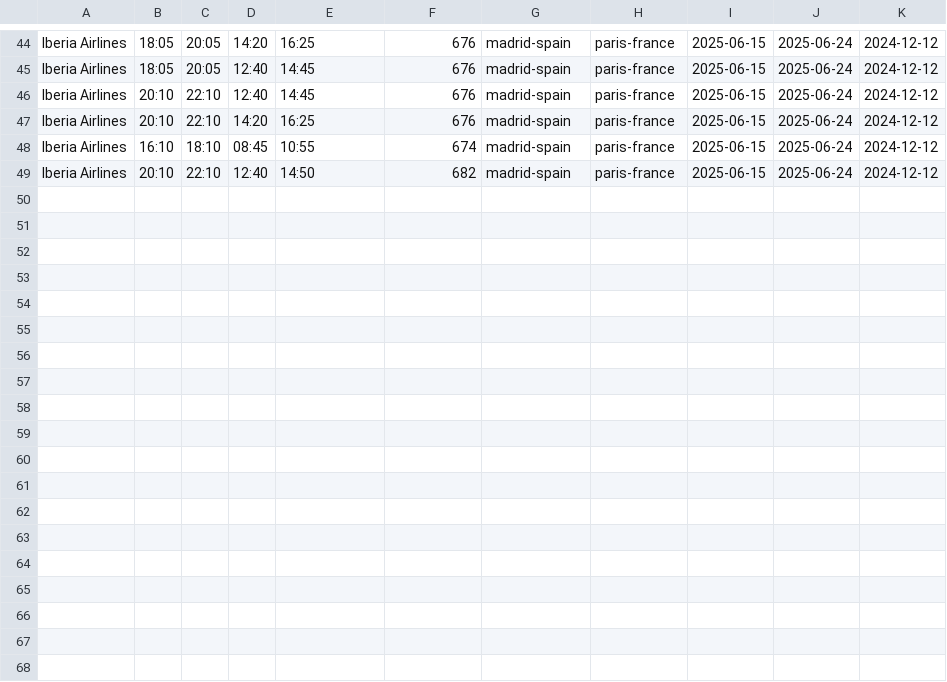
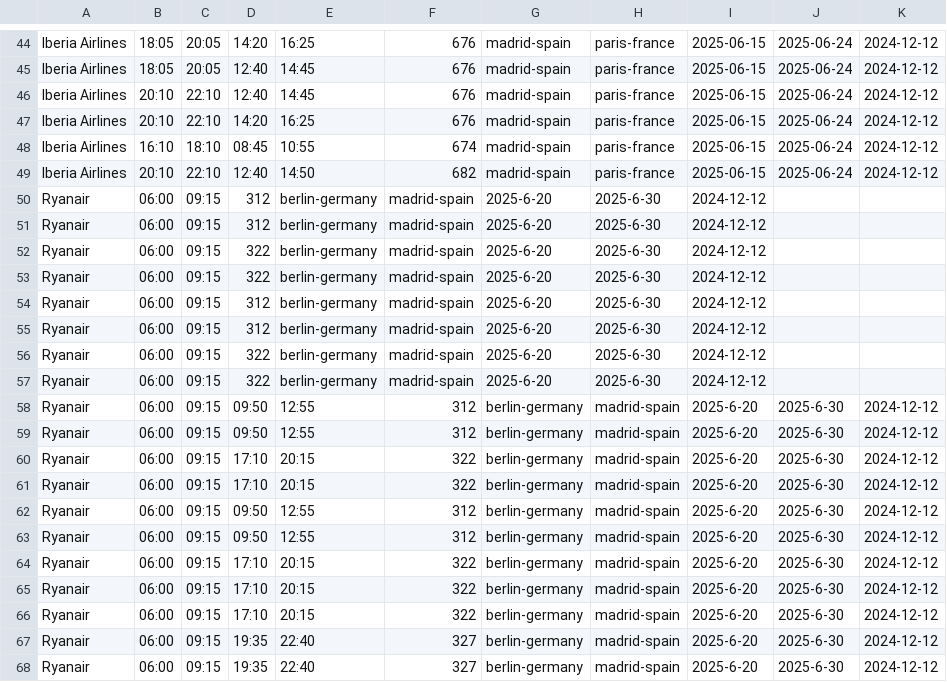
Before and after one commit to Alsor1/Ticket-Analyzer, a CSV file: be/flights.csv, drawn as a sheet; only a part is shown, gaps mark what is left out.

```diff
--- a/be/flights.csv
+++ b/be/flights.csv
@@ -49 +49,20 @@ Iberia Airlines,16:10,18:10,08:45,10:55,674,madrid-spain,paris-france,2025-06-15
 Iberia Airlines,20:10,22:10,12:40,14:50,682,madrid-spain,paris-france,2025-06-15,2025-06-24,2024-12-12
+Ryanair,06:00,09:15,312,berlin-germany,madrid-spain,2025-6-20,2025-6-30,2024-12-12
+Ryanair,06:00,09:15,312,berlin-germany,madrid-spain,2025-6-20,2025-6-30,2024-12-12
+Ryanair,06:00,09:15,322,berlin-germany,madrid-spain,2025-6-20,2025-6-30,2024-12-12
+Ryanair,06:00,09:15,322,berlin-germany,madrid-spain,2025-6-20,2025-6-30,2024-12-12
+Ryanair,06:00,09:15,312,berlin-germany,madrid-spain,2025-6-20,2025-6-30,2024-12-12
+Ryanair,06:00,09:15,312,berlin-germany,madrid-spain,2025-6-20,2025-6-30,2024-12-12
+Ryanair,06:00,09:15,322,berlin-germany,madrid-spain,2025-6-20,2025-6-30,2024-12-12
+Ryanair,06:00,09:15,322,berlin-germany,madrid-spain,2025-6-20,2025-6-30,2024-12-12
+Ryanair,06:00,09:15,09:50,12:55,312,berlin-germany,madrid-spain,2025-6-20,2025-6-30,2024-12-12
+Ryanair,06:00,09:15,09:50,12:55,312,berlin-germany,madrid-spain,2025-6-20,2025-6-30,2024-12-12
+Ryanair,06:00,09:15,17:10,20:15,322,berlin-germany,madrid-spain,2025-6-20,2025-6-30,2024-12-12
+Ryanair,06:00,09:15,17:10,20:15,322,berlin-germany,madrid-spain,2025-6-20,2025-6-30,2024-12-12
+Ryanair,06:00,09:15,09:50,12:55,312,berlin-germany,madrid-spain,2025-6-20,2025-6-30,2024-12-12
+Ryanair,06:00,09:15,09:50,12:55,312,berlin-germany,madrid-spain,2025-6-20,2025-6-30,2024-12-12
+Ryanair,06:00,09:15,17:10,20:15,322,berlin-germany,madrid-spain,2025-6-20,2025-6-30,2024-12-12
+Ryanair,06:00,09:15,17:10,20:15,322,berlin-germany,madrid-spain,2025-6-20,2025-6-30,2024-12-12
+Ryanair,06:00,09:15,17:10,20:15,322,berlin-germany,madrid-spain,2025-6-20,2025-6-30,2024-12-12
+Ryanair,06:00,09:15,19:35,22:40,327,berlin-germany,madrid-spain,2025-6-20,2025-6-30,2024-12-12
+Ryanair,06:00,09:15,19:35,22:40,327,berlin-germany,madrid-spain,2025-6-20,2025-6-30,2024-12-12
```
Also changed, not shown: 1 other file.
